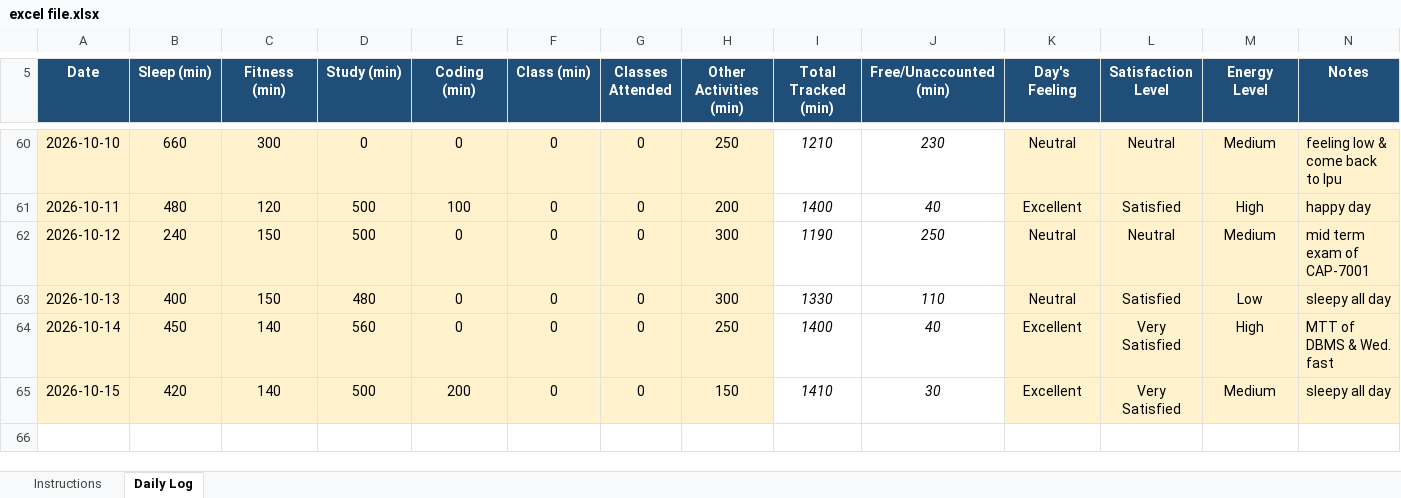
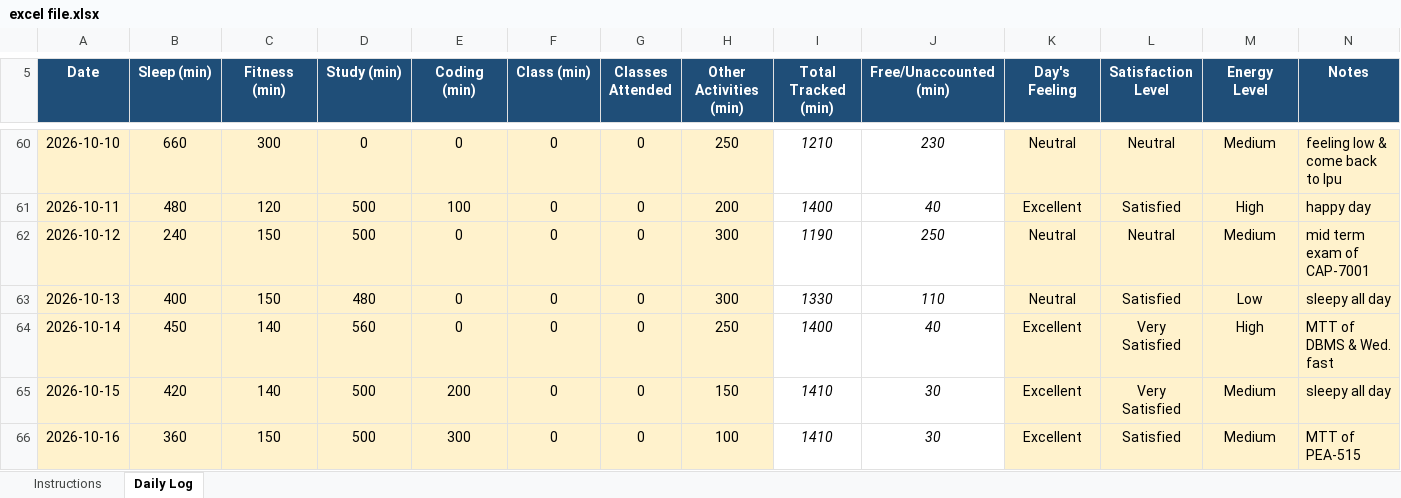
Before and after one commit to chhayasachdeva06/CAP776-Daily-Work, an Excel workbook: excel file.xlsx, sheet Daily Log, drawn as a sheet; only a part is shown, gaps mark what is left out; values as stored, in another font and other column widths than the file's, no borders; conditional formats not drawn; the diff names each change by its address in the sheet, - before the commit and + after, or states it on an @@ line.

Commit message:
Update excel file.xlsx

```diff
--- a/excel file.xlsx (sheet Daily Log)
+++ b/excel file.xlsx (sheet Daily Log)
+row 66: 2026-10-16 | 360 | 150 | 500 | 300 | 0 | 0 | 100 | 1410 | 30 | Excellent | Satisfied | Medium | MTT of PEA-515
```
